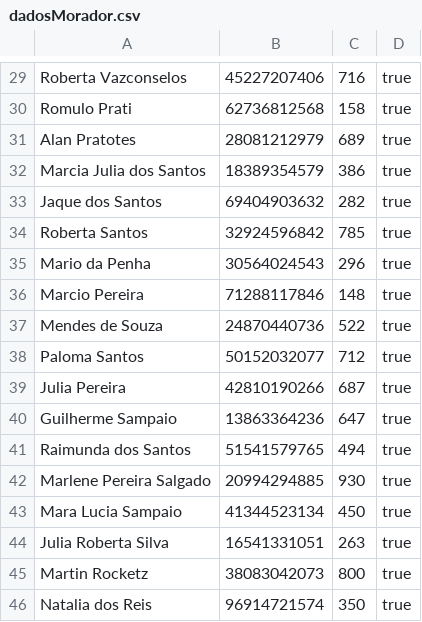
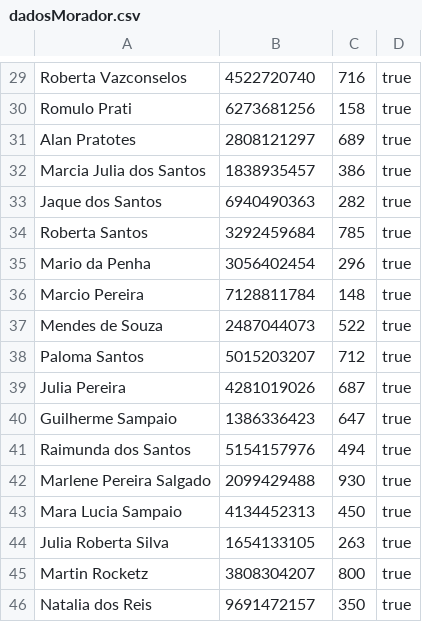
Before and after one commit to liveki/T1_V-V_II, a CSV file: src/inputFiles/dadosMorador.csv, drawn as a sheet; only a part is shown, gaps mark what is left out; the diff covers the shown part only; the diff names each change by its address in the sheet, - before the commit and + after, or states it on an @@ line.

```diff
--- a/src/inputFiles/dadosMorador.csv
+++ b/src/inputFiles/dadosMorador.csv
-B29: 45227207406
+B29: 4522720740
-B30: 62736812568
+B30: 6273681256
-B31: 28081212979
+B31: 2808121297
-B32: 18389354579
+B32: 1838935457
-B33: 69404903632
+B33: 6940490363
-B34: 32924596842
+B34: 3292459684
-B35: 30564024543
+B35: 3056402454
-B36: 71288117846
+B36: 7128811784
-B37: 24870440736
+B37: 2487044073
-B38: 50152032077
+B38: 5015203207
-B39: 42810190266
+B39: 4281019026
-B40: 13863364236
+B40: 1386336423
-B41: 51541579765
+B41: 5154157976
-B42: 20994294885
+B42: 2099429488
-B43: 41344523134
+B43: 4134452313
-B44: 16541331051
+B44: 1654133105
-B45: 38083042073
+B45: 3808304207
-B46: 96914721574
+B46: 9691472157
```
Also changed, not shown: 28 edited cells elsewhere in this file, src/inputFiles/dadosEntrega.csv.
